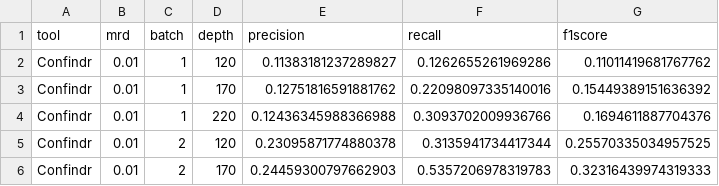
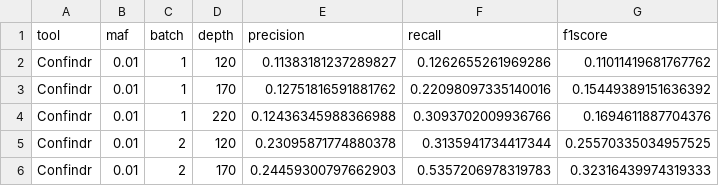
Before and after one commit to genomicepidemiology/NanoMGT, a CSV file: article_folder/csv_files/average_performance_by_depth.csv, drawn as a sheet; only a part is shown.

```diff
--- a/article_folder/csv_files/average_performance_by_depth.csv
+++ b/article_folder/csv_files/average_performance_by_depth.csv
@@ -1,2 +1,2 @@
-tool,mrd,batch,depth,precision,recall,f1score
+tool,maf,batch,depth,precision,recall,f1score
 Confindr,0.01,1,120,0.11383181237289827,0.1262655261969286,0.11011419681767762
```
Also changed, not shown: article_folder/csv_files/average_performance_by_specie.csv, article_folder/csv_files/average_performance_results.csv, 47 other files.
